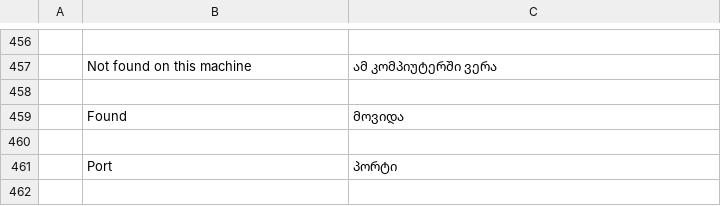
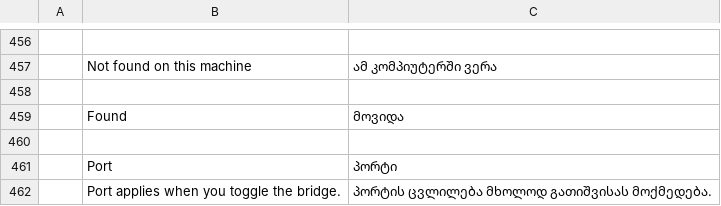
Before and after one commit to storytold/craft-launcher, a TSV file: crates/ui-egui/src/i18n/ka.tsv, drawn as a sheet; only a part is shown, gaps mark what is left out; the diff names each change by its address in the sheet, - before the commit and + after, or states it on an @@ line.

Commit message:
fix(local-mcp): address CodeRabbit review comments
- save_servers now refuses to overwrite a present-but-malformed ng-mcp.json
  instead of clobbering it (prevents lossy writes).
- enable/disable/remove_service only manage stdio entries; a same-named entry
  of another connection type is left alone and we fall back to the deterministic id.
- Save failures are surfaced via a new Event::McpError shown as an error toast,
  so a failed toggle is never silent.
- Settings now explain that the bridge port applies when the toggle flips.

Adds tests for the malformed-config refusal and the non-stdio name guard.

```diff
--- a/crates/ui-egui/src/i18n/ka.tsv
+++ b/crates/ui-egui/src/i18n/ka.tsv
+row 462:  | Port applies when you toggle the bridge. | პორტის ცვლილება მხოლოდ გათიშვისას მოქმედება.
```
Also changed, not shown: crates/ui-egui/src/i18n/de.tsv, crates/ui-egui/src/i18n/fr.tsv, 14 other files.
